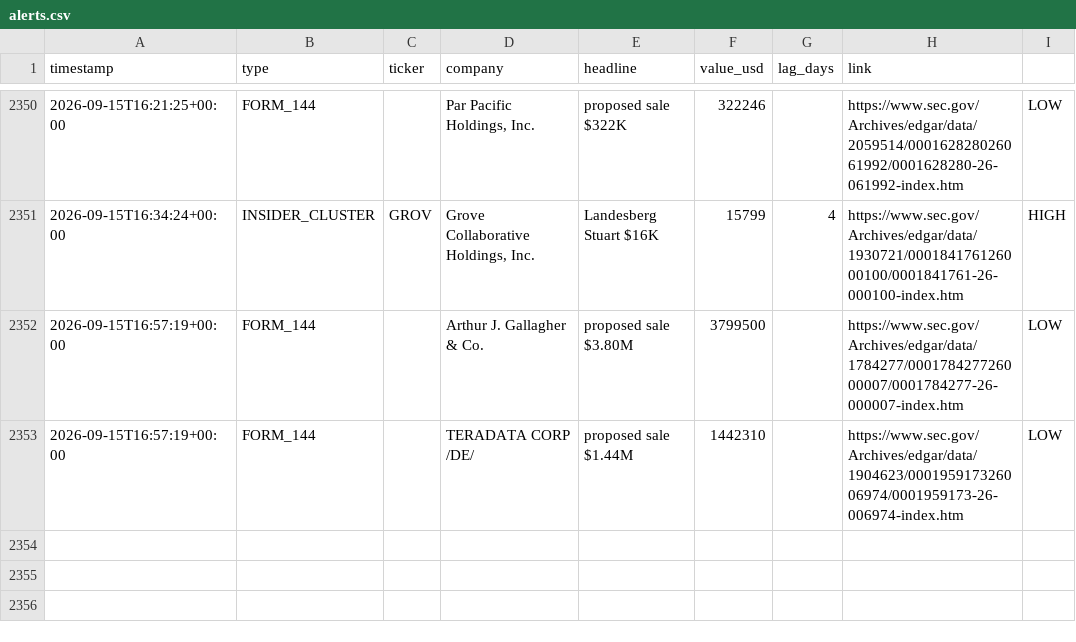
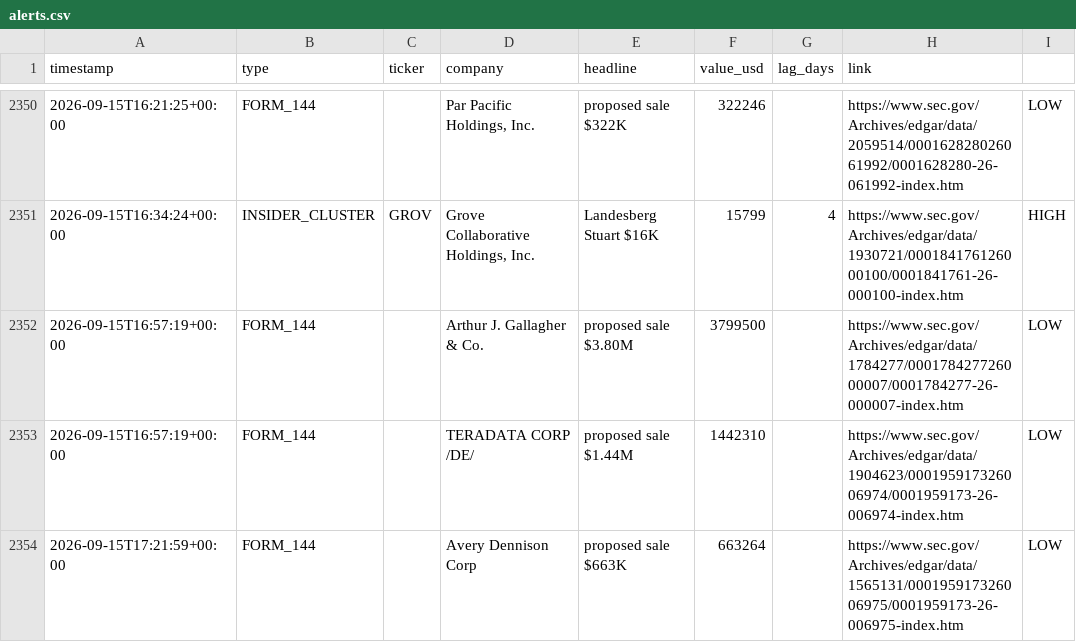
Before and after one commit to kiianwanted-byte/filings-monitor, a CSV file: data/alerts.csv, drawn as a sheet; only a part is shown, gaps mark what is left out.

```diff
--- a/data/alerts.csv
+++ b/data/alerts.csv
@@ -2353 +2353,2 @@ timestamp,type,ticker,company,headline,value_usd,lag_days,link
 2026-09-15T16:57:19+00:00,FORM_144,,TERADATA CORP /DE/,proposed sale $1.44M,1442310,,https://www.sec.gov/Archives/edgar/data/1904623/000195917326006974/0001959173-26-006974-index.htm,LOW
+2026-09-15T17:21:59+00:00,FORM_144,,Avery Dennison Corp,proposed sale $663K,663264,,https://www.sec.gov/Archives/edgar/data/1565131/000195917326006975/0001959173-26-006975-index.htm,LOW
```
Also changed, not shown: data/buys.csv, 2 other files.
